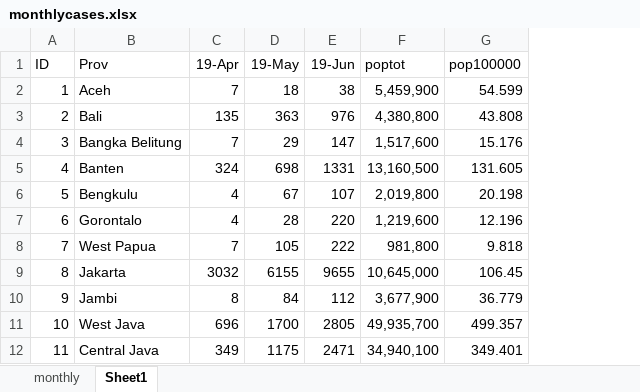
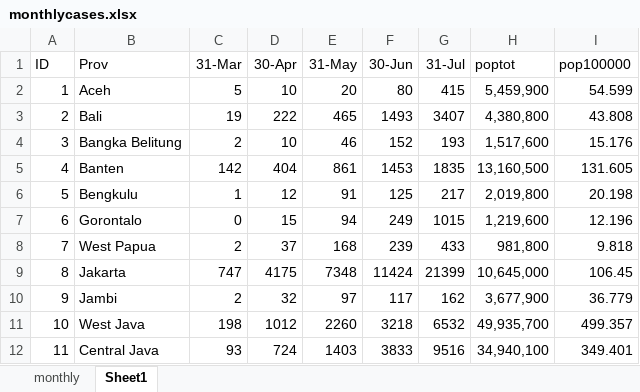
Before and after one commit to quarcs-lab/data-indonesia-convid19, an Excel workbook: monthlycases.xlsx, sheet Sheet1, drawn as a sheet; only a part is shown; values as stored, in another font and other column widths than the file's, no borders; removed rows and columns are numbered as before the commit, all else as after; the diff names each change by its address in the sheet, - before the commit and + after, or states it on an @@ line.

```diff
--- a/monthlycases.xlsx (sheet Sheet1)
+++ b/monthlycases.xlsx (sheet Sheet1)
-column C (19-Apr), rows 2-12: 7 | 135 | 7 | 324 | 4 | 4 | 7 | 3032 | 8 | 696 | 349
-column D (19-May), rows 2-12: 18 | 363 | 29 | 698 | 67 | 28 | 105 | 6155 | 84 | 1700 | 1175
-column E (19-Jun), rows 2-12: 38 | 976 | 147 | 1331 | 107 | 220 | 222 | 9655 | 112 | 2805 | 2471
+column C (31-Mar), rows 2-12: 5 | 19 | 2 | 142 | 1 | 0 | 2 | 747 | 2 | 198 | 93
+column D (30-Apr), rows 2-12: 10 | 222 | 10 | 404 | 12 | 15 | 37 | 4175 | 32 | 1012 | 724
+column E (31-May), rows 2-12: 20 | 465 | 46 | 861 | 91 | 94 | 168 | 7348 | 97 | 2260 | 1403
+column F (30-Jun), rows 2-12: 80 | 1493 | 152 | 1453 | 125 | 249 | 239 | 11424 | 117 | 3218 | 3833
+column G (31-Jul), rows 2-12: 415 | 3407 | 193 | 1835 | 217 | 1015 | 433 | 21399 | 162 | 6532 | 9516
```
Also changed, not shown: sheet monthly, formulas that keep their value, daily cumulative.xlsx, dailycases.xlsx, 2 other files.
